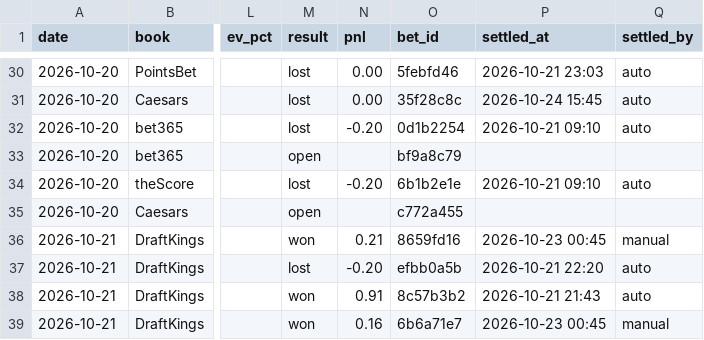
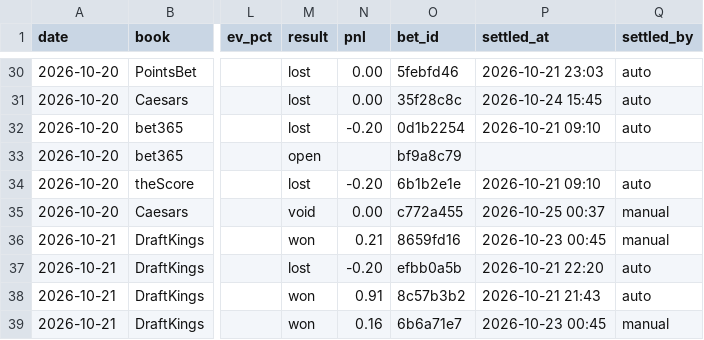
Before and after one commit to s-chuch/bet-dashboard, a CSV file: data/bets.csv, drawn as a sheet; only a part is shown, gaps mark what is left out; the diff names each change by its address in the sheet, - before the commit and + after, or states it on an @@ line.

```diff
--- a/data/bets.csv
+++ b/data/bets.csv
-M35 (result): open
+M35 (result): void
-N35 (pnl): (empty)
+N35 (pnl): 0.00
-P35 (settled_at): (empty)
+P35 (settled_at): 2026-10-25 00:37
-Q35 (settled_by): (empty)
+Q35 (settled_by): manual
```
Also changed, not shown: data/balances.csv, data/ledger.csv, 4 other files.
